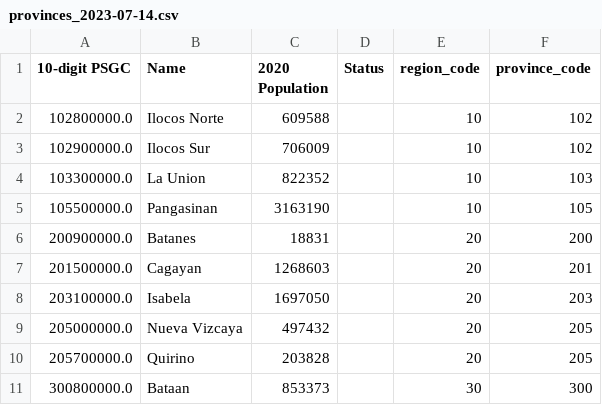
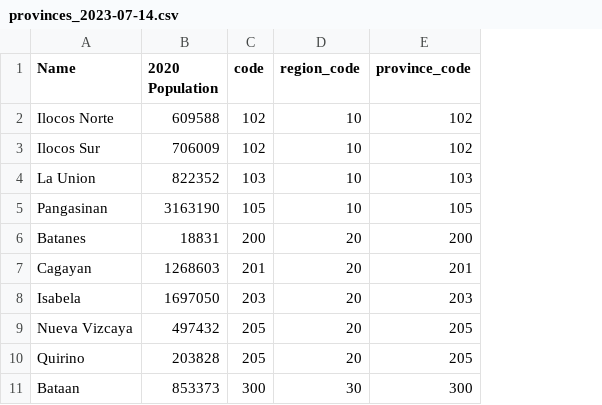
Before and after one commit to Eerkz/PSGC-scraper, a CSV file: psgc_files/provinces_2023-07-14.csv, drawn as a sheet; only a part is shown; removed rows and columns are numbered as before the commit, all else as after; the diff names each change by its address in the sheet, - before the commit and + after, or states it on an @@ line.

```diff
--- a/psgc_files/provinces_2023-07-14.csv
+++ b/psgc_files/provinces_2023-07-14.csv
-column A (10-digit PSGC), rows 2-11: 102800000.0 | 102900000.0 | 103300000.0 | 105500000.0 | 200900000.0 | 201500000.0 | 203100000.0 | 205000000.0 | 205700000.0 | 300800000.0
-column D (Status), empty
+column C (code), rows 2-11: 102 | 102 | 103 | 105 | 200 | 201 | 203 | 205 | 205 | 300
```
Also changed, not shown: psgc_files/cities_2023-07-14.csv, psgc_files/regions_2023-07-14.csv, 4 other files.
